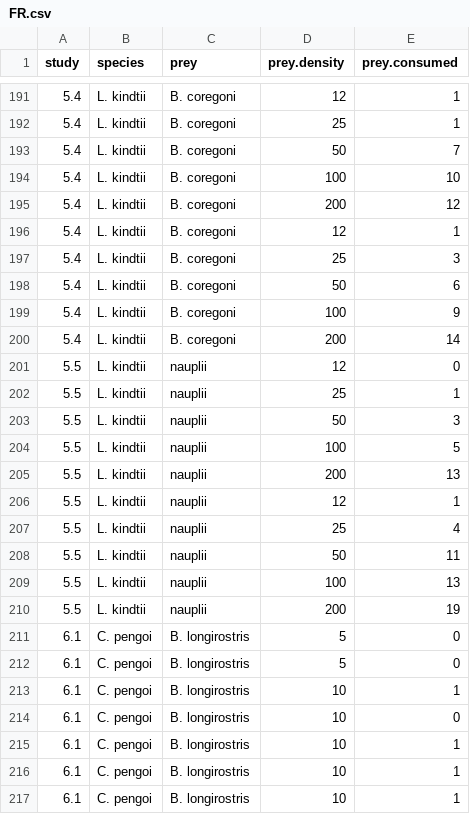
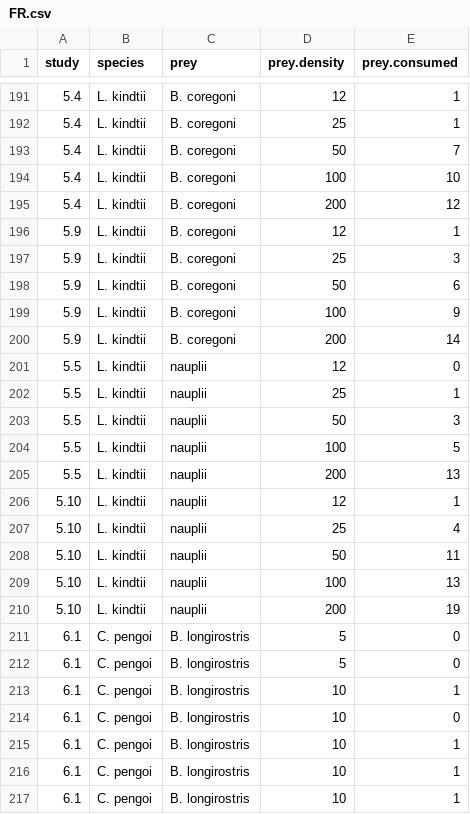
Before and after one commit to Monsauce/Trophic-meta-analysis, a CSV file: FR.csv, drawn as a sheet; only a part is shown, gaps mark what is left out; the diff covers the shown part only.

Commit message:
corrected numbering in study 5

```diff
--- a/FR.csv
+++ b/FR.csv
@@ -195,7 +195,7 @@ study,species,prey,prey.density,prey.consumed
 5.4,L. kindtii ,B. coregoni,200,12
-5.4,L. kindtii ,B. coregoni,12,1
-5.4,L. kindtii ,B. coregoni,25,3
-5.4,L. kindtii ,B. coregoni,50,6
-5.4,L. kindtii ,B. coregoni,100,9
-5.4,L. kindtii ,B. coregoni,200,14
+5.9,L. kindtii ,B. coregoni,12,1
+5.9,L. kindtii ,B. coregoni,25,3
+5.9,L. kindtii ,B. coregoni,50,6
+5.9,L. kindtii ,B. coregoni,100,9
+5.9,L. kindtii ,B. coregoni,200,14
 5.5,L. kindtii ,nauplii,12,0
@@ -205,7 +205,7 @@ study,species,prey,prey.density,prey.consumed
 5.5,L. kindtii ,nauplii,200,13
-5.5,L. kindtii ,nauplii,12,1
-5.5,L. kindtii ,nauplii,25,4
-5.5,L. kindtii ,nauplii,50,11
-5.5,L. kindtii ,nauplii,100,13
-5.5,L. kindtii ,nauplii,200,19
+5.10,L. kindtii ,nauplii,12,1
+5.10,L. kindtii ,nauplii,25,4
+5.10,L. kindtii ,nauplii,50,11
+5.10,L. kindtii ,nauplii,100,13
+5.10,L. kindtii ,nauplii,200,19
 6.1,C. pengoi,B. longirostris,5,0
```
Also changed, not shown: 24 removed rows and 49 edited cells elsewhere in this file.
